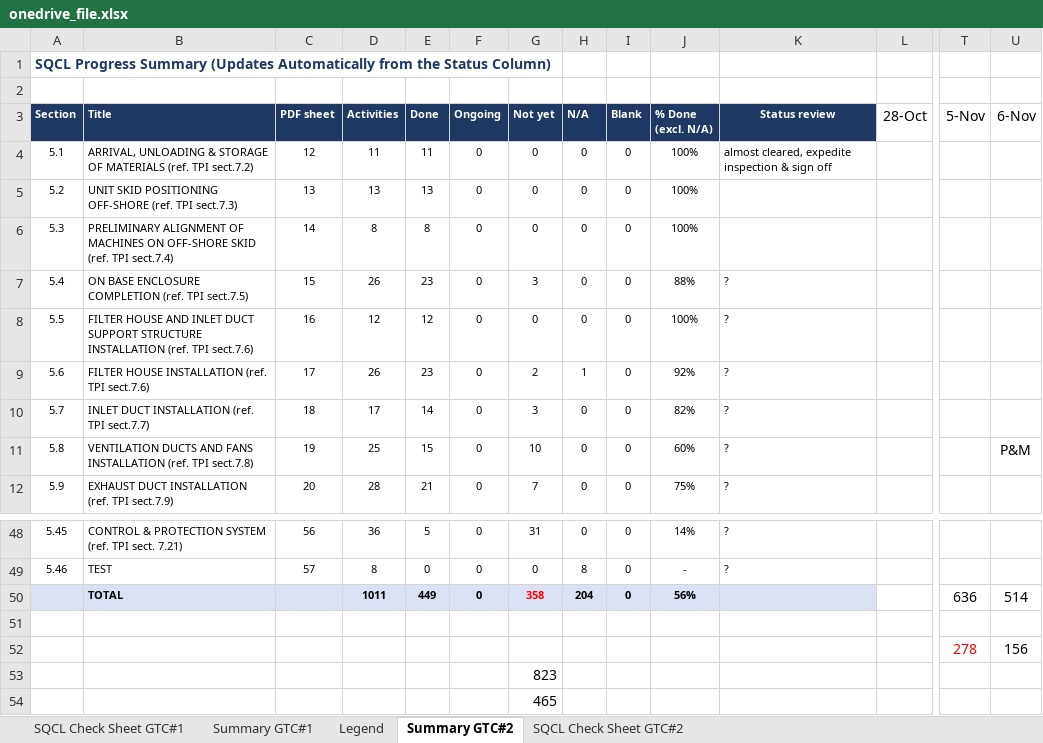
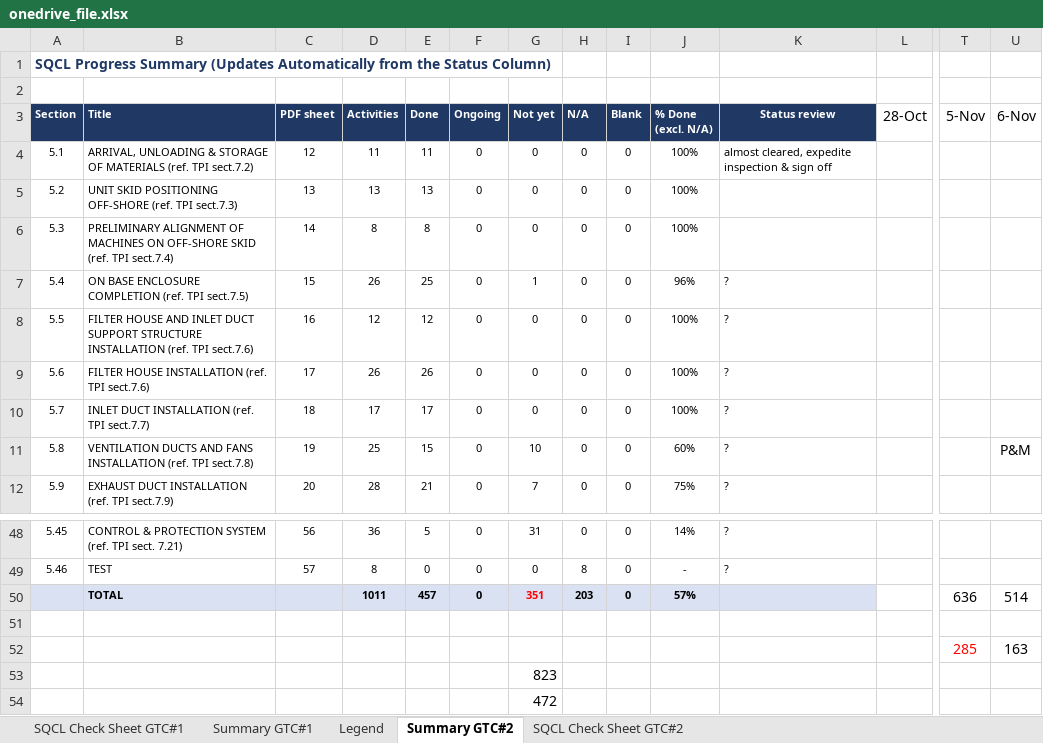
Before and after one commit to vubadien1983-droid/sqcl-dashboard, an Excel workbook: onedrive_file.xlsx, sheet Summary GTC#2, drawn as a sheet; only a part is shown, gaps mark what is left out; values as stored, in another font and other column widths than the file's, no borders; removed rows and columns are numbered as before the commit, all else as after; rows hold the shown columns only; the diff names each change by its address in the sheet, - before the commit and + after, or states it on an @@ line.

```diff
--- a/onedrive_file.xlsx (sheet Summary GTC#2)
+++ b/onedrive_file.xlsx (sheet Summary GTC#2)
-E7 (Done): 23
+E7 (Done): 25
-G7 (Not yet): 3
+G7 (Not yet): 1
-J7 (% Done (excl. N/A)): 88%
+J7 (% Done (excl. N/A)): 96%
-E9 (Done): 23
+E9 (Done): 26
-G9 (Not yet): 2
+G9 (Not yet): 0
-H9 (N/A): 1
+H9 (N/A): 0
-J9 (% Done (excl. N/A)): 92%
+J9 (% Done (excl. N/A)): 100%
-E10 (Done): 14
+E10 (Done): 17
-G10 (Not yet): 3
+G10 (Not yet): 0
-J10 (% Done (excl. N/A)): 82%
+J10 (% Done (excl. N/A)): 100%
-E50 (Done): 449
+E50 (Done): 457
-G50 (Not yet): 358
+G50 (Not yet): 351
-H50 (N/A): 204
+H50 (N/A): 203
-J50 (% Done (excl. N/A)): 56%
+J50 (% Done (excl. N/A)): 57%
-row 52:  |  |  |  |  |  |  |  |  |  |  |  | 278 | 156
+row 52:  |  |  |  |  |  |  |  |  |  |  |  | 285 | 163
-G54 (Not yet): 465
+G54 (Not yet): 472
```
Also changed, not shown: sheet SQCL Check Sheet GTC#1, sheet SQCL Check Sheet GTC#2, sheet Summary GTC#1, hidden cells, 4 other files.
